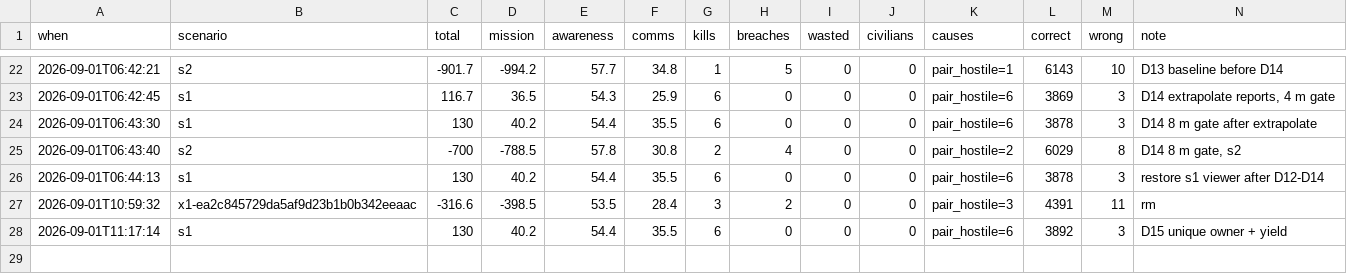
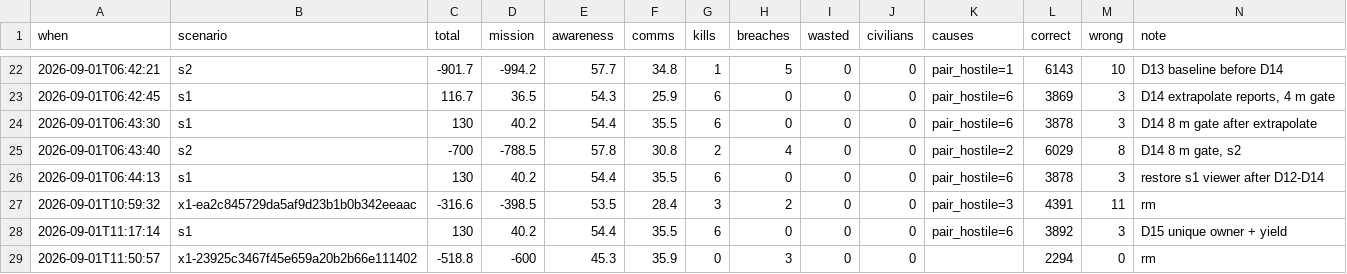
Before and after one commit to Avdbergnmf/fiducial-take-home, a CSV file: runs/history.csv, drawn as a sheet; only a part is shown, gaps mark what is left out; rows hold the shown columns only; the diff names each change by its address in the sheet, - before the commit and + after, or states it on an @@ line.

Commit message:
added decision log entry

```diff
--- a/runs/history.csv
+++ b/runs/history.csv
+row 29: 2026-09-01T11:50:57 | x1-23925c3467f45e659a20b2b66e111402 | -518.8 | -600 | 45.3 | 35.9 | 0 | 3 | 0 | 0 |  | 2294 | 0 | rm
```
Also changed, not shown: 1 other file.
